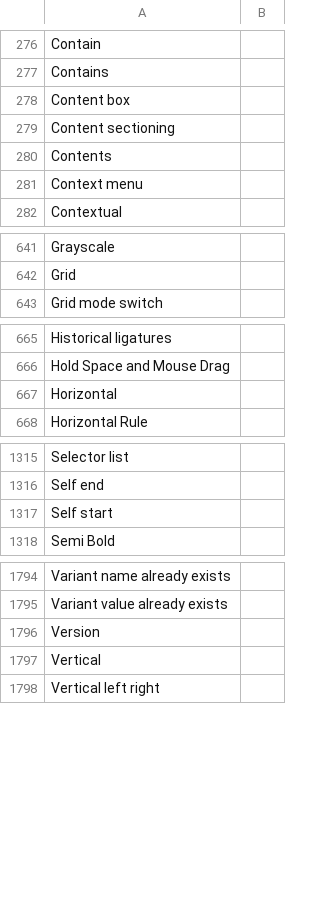
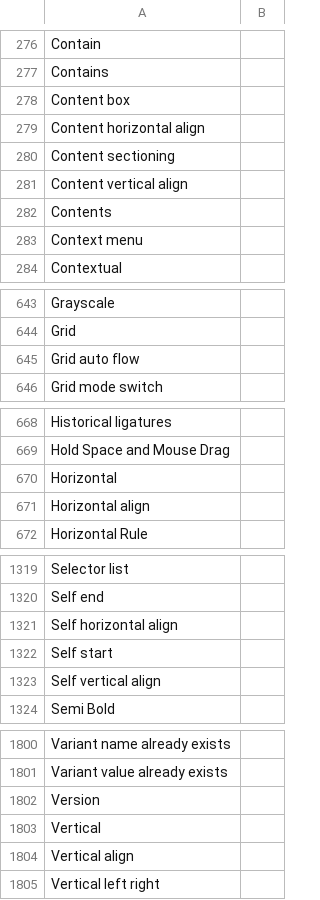
Before and after one commit to desech/desech-studio, a CSV file: build/i18n/ro.csv, drawn as a sheet; only a part is shown, gaps mark what is left out.

```diff
--- a/build/i18n/ro.csv
+++ b/build/i18n/ro.csv
@@ -278,3 +278,5 @@
 "Content box",
+"Content horizontal align",
 "Content sectioning",
+"Content vertical align",
 "Contents",
@@ -642,2 +644,3 @@
 "Grid",
+"Grid auto flow",
 "Grid mode switch",
@@ -667,2 +670,3 @@
 "Horizontal",
+"Horizontal align",
 "Horizontal Rule",
@@ -1316,3 +1320,5 @@
 "Self end",
+"Self horizontal align",
 "Self start",
+"Self vertical align",
 "Semi Bold",
@@ -1797,2 +1803,3 @@
 "Vertical",
+"Vertical align",
 "Vertical left right",
```
Also changed, not shown: build/i18n/template.csv, 36 other files.
